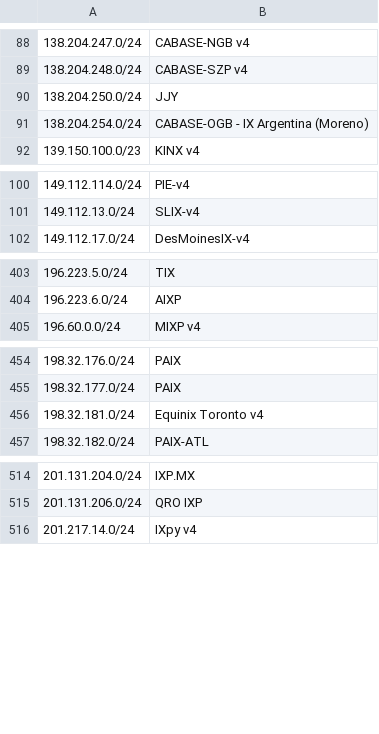
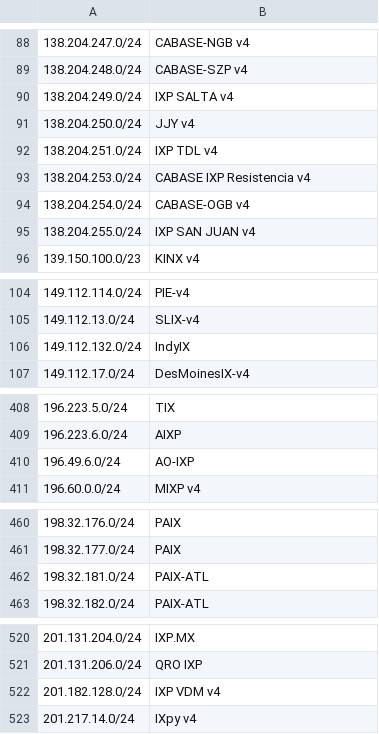
Before and after one commit to haensen/ix-networks, a CSV file: ix_ip4.csv, drawn as a sheet; only a part is shown, gaps mark what is left out; addresses are those after the commit; the diff covers the shown part only; the diff names each change by its address in the sheet, - before the commit and + after, or states it on an @@ line.

```diff
--- a/ix_ip4.csv
+++ b/ix_ip4.csv
+row 90: 138.204.249.0/24 | IXP SALTA v4
-B91: JJY
+B91: JJY v4
+row 92: 138.204.251.0/24 | IXP TDL v4
+row 93: 138.204.253.0/24 | CABASE IXP Resistencia v4
-B94: CABASE-OGB - IX Argentina (Moreno)
+B94: CABASE-OGB v4
+row 95: 138.204.255.0/24 | IXP SAN JUAN v4
+row 106: 149.112.132.0/24 | IndyIX
+row 410: 196.49.6.0/24 | AO-IXP
-B462: Equinix Toronto v4
+B462: PAIX-ATL
+row 522: 201.182.128.0/24 | IXP VDM v4
```
Also changed, not shown: 2 edited cells elsewhere in this file, ix_ip6.csv.
